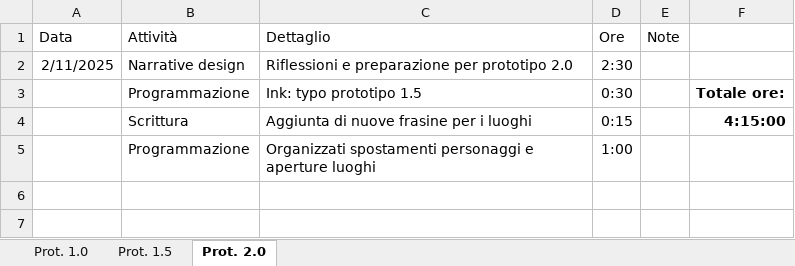
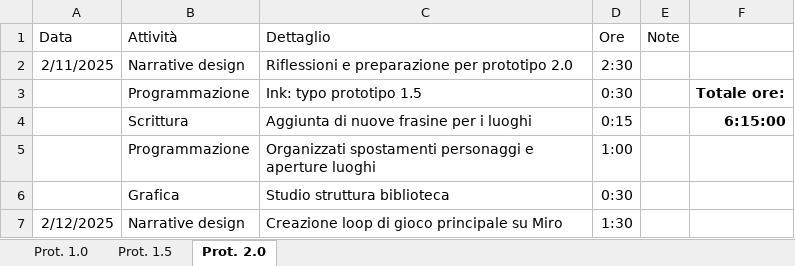
Before and after one commit to owof-games/Selania, an Excel workbook: Assets/Notes and Utilities/Ore dedicate.xlsx, sheet Prot. 2.0, drawn as a sheet; values as stored, in another font and other column widths than the file's, no borders; the diff names each change by its address in the sheet, - before the commit and + after, or states it on an @@ line.

Commit message:
Gestione ore

```diff
--- a/Assets/Notes and Utilities/Ore dedicate.xlsx (sheet Prot. 2.0)
+++ b/Assets/Notes and Utilities/Ore dedicate.xlsx (sheet Prot. 2.0)
-F4: 4:15:00
+F4: 6:15:00
+row 6:  | Grafica | Studio struttura biblioteca | 0:30
+row 7: 2/12/2025 | Narrative design | Creazione loop di gioco principale su Miro | 1:30
```
